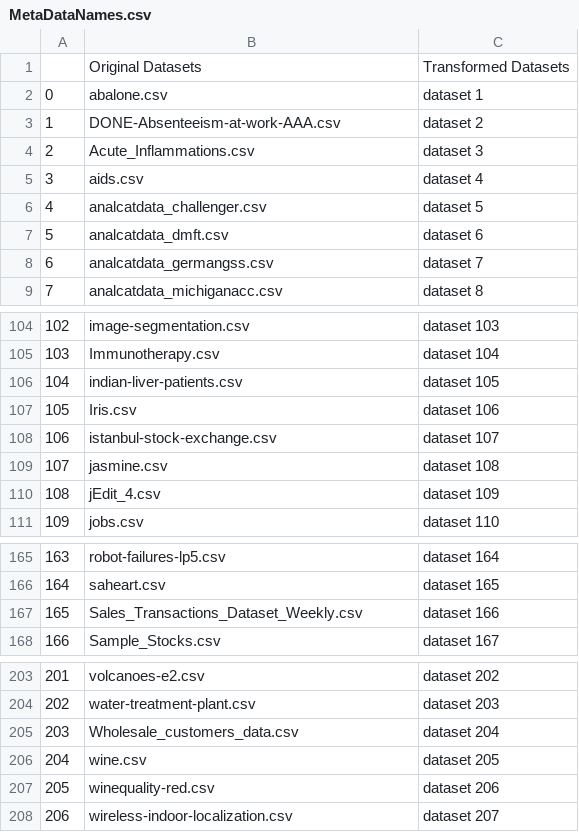
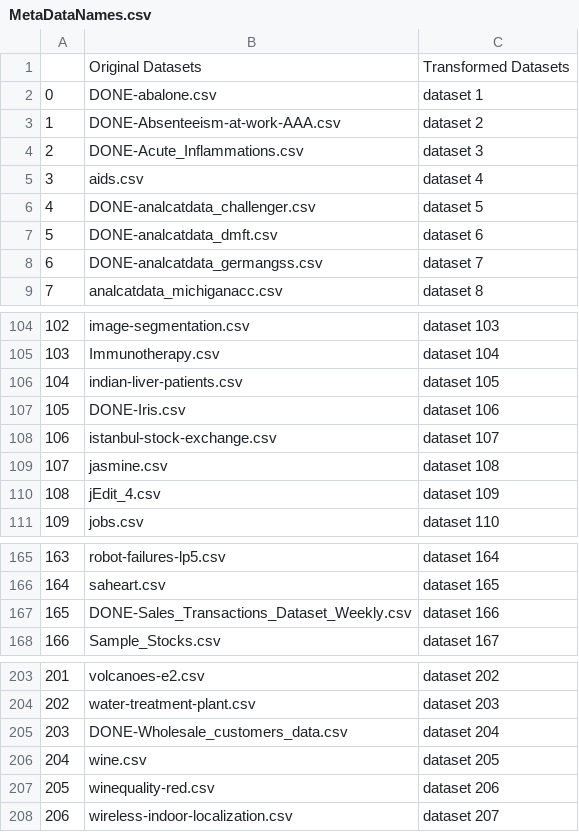
Before and after one commit to dipeg13/AutoML-Clustering, a CSV file: Data/MetaDataNames.csv, drawn as a sheet; only a part is shown, gaps mark what is left out; the diff covers the shown part only.

Commit message:
Update MetaDataNames.csv

```diff
--- a/Data/MetaDataNames.csv
+++ b/Data/MetaDataNames.csv
@@ -1,9 +1,9 @@
 ,Original Datasets,Transformed Datasets
-0,abalone.csv,dataset 1
+0,DONE-abalone.csv,dataset 1
 1,DONE-Absenteeism-at-work-AAA.csv,dataset 2
-2,Acute_Inflammations.csv,dataset 3
+2,DONE-Acute_Inflammations.csv,dataset 3
 3,aids.csv,dataset 4
-4,analcatdata_challenger.csv,dataset 5
-5,analcatdata_dmft.csv,dataset 6
-6,analcatdata_germangss.csv,dataset 7
+4,DONE-analcatdata_challenger.csv,dataset 5
+5,DONE-analcatdata_dmft.csv,dataset 6
+6,DONE-analcatdata_germangss.csv,dataset 7
 7,analcatdata_michiganacc.csv,dataset 8
@@ -106,3 +106,3 @@
 104,indian-liver-patients.csv,dataset 105
-105,Iris.csv,dataset 106
+105,DONE-Iris.csv,dataset 106
 106,istanbul-stock-exchange.csv,dataset 107
@@ -166,3 +166,3 @@
 164,saheart.csv,dataset 165
-165,Sales_Transactions_Dataset_Weekly.csv,dataset 166
+165,DONE-Sales_Transactions_Dataset_Weekly.csv,dataset 166
 166,Sample_Stocks.csv,dataset 167
@@ -204,3 +204,3 @@
 202,water-treatment-plant.csv,dataset 203
-203,Wholesale_customers_data.csv,dataset 204
+203,DONE-Wholesale_customers_data.csv,dataset 204
 204,wine.csv,dataset 205
```
Also changed, not shown: 28 edited cells elsewhere in this file.
